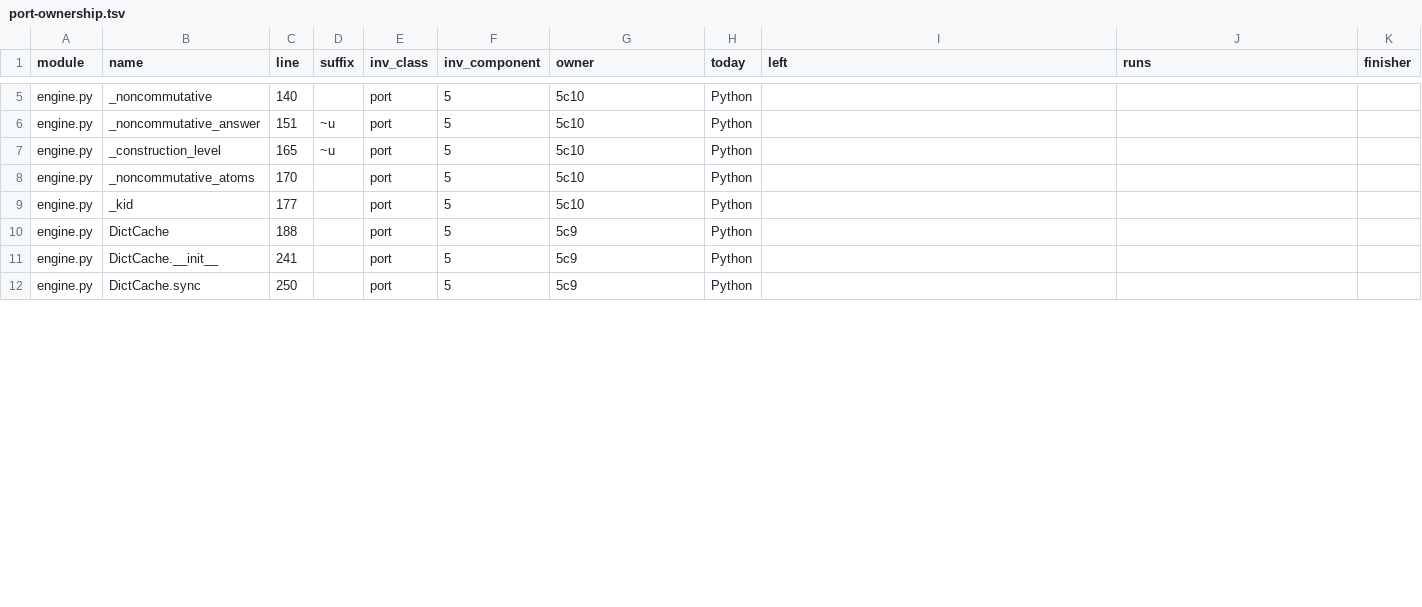
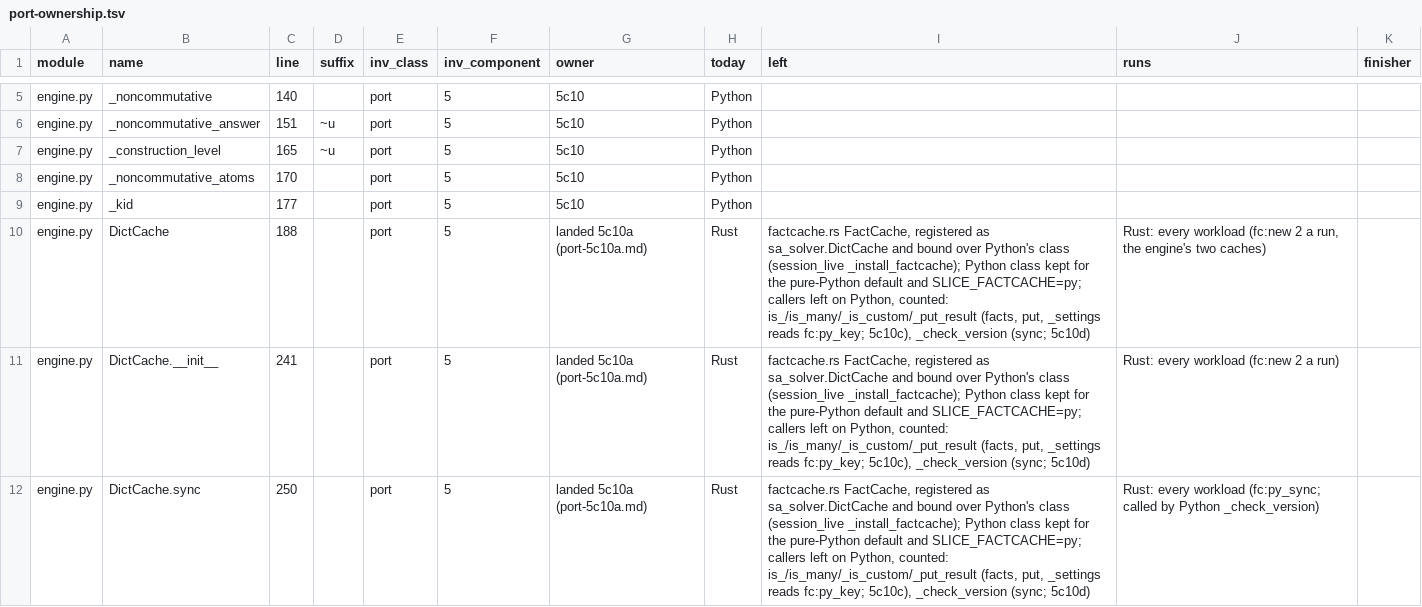
Before and after one commit to tilorc-bot/satassume, a TSV file: rust-spike/slice/results/port-ownership.tsv, drawn as a sheet; only a part is shown, gaps mark what is left out; the diff covers the shown part only.

```diff
--- a/rust-spike/slice/results/port-ownership.tsv
+++ b/rust-spike/slice/results/port-ownership.tsv
@@ -9,4 +9,4 @@ engine.py	_noncommutative_atoms	170		port	5	5c10	Python
 engine.py	_kid	177		port	5	5c10	Python			
-engine.py	DictCache	188		port	5	5c9	Python			
-engine.py	DictCache.__init__	241		port	5	5c9	Python			
-engine.py	DictCache.sync	250		port	5	5c9	Python			
+engine.py	DictCache	188		port	5	landed 5c10a (port-5c10a.md)	Rust	factcache.rs FactCache, registered as sa_solver.DictCache and bound over Python's class (session_live _install_factcache); Python class kept for the pure-Python default and SLICE_FACTCACHE=py; callers left on Python, counted: is_/is_many/_is_custom/_put_result (facts, put, _settings reads fc:py_key; 5c10c), _check_version (sync; 5c10d)	Rust: every workload (fc:new 2 a run, the engine's two caches)	
+engine.py	DictCache.__init__	241		port	5	landed 5c10a (port-5c10a.md)	Rust	factcache.rs FactCache, registered as sa_solver.DictCache and bound over Python's class (session_live _install_factcache); Python class kept for the pure-Python default and SLICE_FACTCACHE=py; callers left on Python, counted: is_/is_many/_is_custom/_put_result (facts, put, _settings reads fc:py_key; 5c10c), _check_version (sync; 5c10d)	Rust: every workload (fc:new 2 a run)	
+engine.py	DictCache.sync	250		port	5	landed 5c10a (port-5c10a.md)	Rust	factcache.rs FactCache, registered as sa_solver.DictCache and bound over Python's class (session_live _install_factcache); Python class kept for the pure-Python default and SLICE_FACTCACHE=py; callers left on Python, counted: is_/is_many/_is_custom/_put_result (facts, put, _settings reads fc:py_key; 5c10c), _check_version (sync; 5c10d)	Rust: every workload (fc:py_sync; called by Python _check_version)	
```
Also changed, not shown: 3 added rows and 12 edited cells elsewhere in this file, 2 other files.
